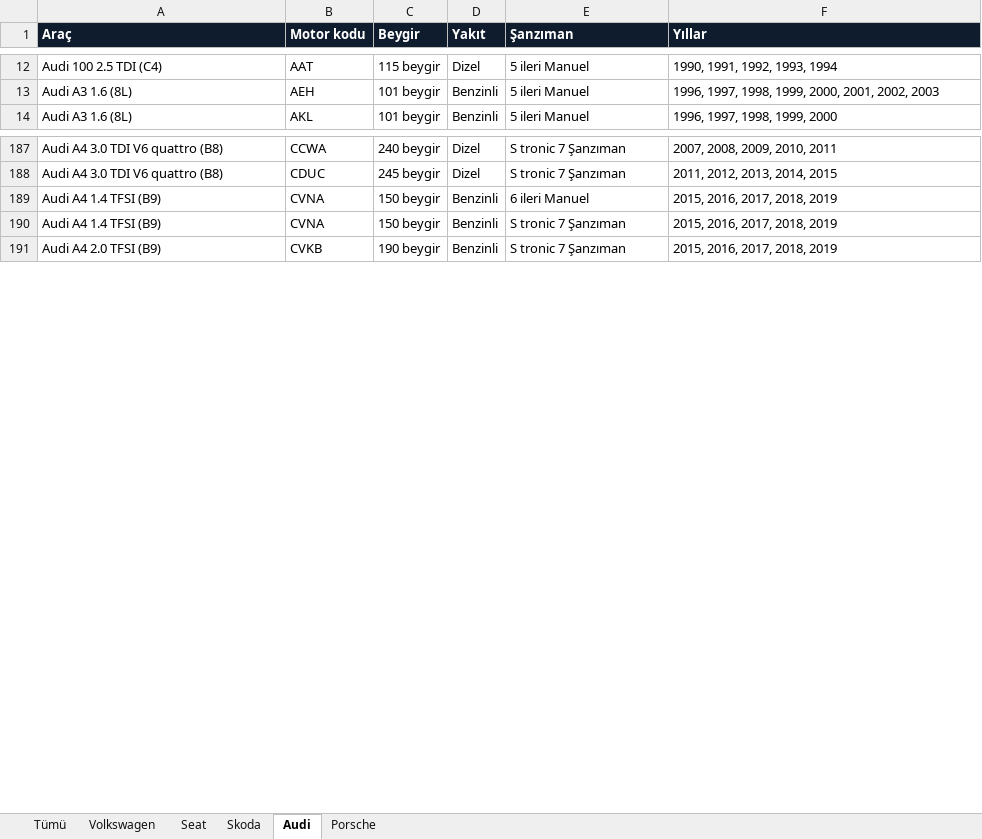
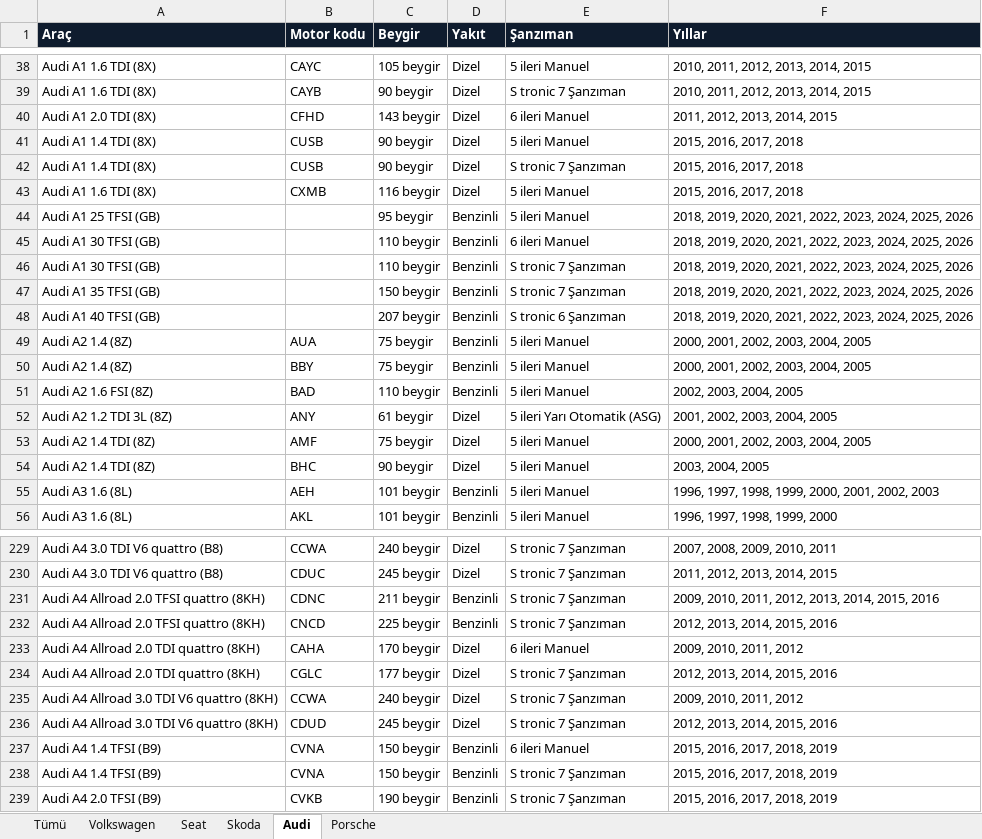
Before and after one commit to oto19-kadir/otodugmemarket, an Excel workbook: araclar/VAG_Arac_Listesi.xlsx, sheet Audi, drawn as a sheet; only a part is shown, gaps mark what is left out; values as stored, in another font and other column widths than the file's, no borders; addresses are those after the commit; the diff covers the shown part only; the diff names each change by its address in the sheet, - before the commit and + after, or states it on an @@ line.

```diff
--- a/araclar/VAG_Arac_Listesi.xlsx (sheet Audi)
+++ b/araclar/VAG_Arac_Listesi.xlsx (sheet Audi)
-A38 (Araç): Audi 100 2.5 TDI (C4)
+A38 (Araç): Audi A1 1.6 TDI (8X)
-B38 (Motor kodu): AAT
+B38 (Motor kodu): CAYC
-C38 (Beygir): 115 beygir
+C38 (Beygir): 105 beygir
-F38 (Yıllar): 1990, 1991, 1992, 1993, 1994
+F38 (Yıllar): 2010, 2011, 2012, 2013, 2014, 2015
+row 39: Audi A1 1.6 TDI (8X) | CAYB | 90 beygir | Dizel | S tronic 7 Şanzıman | 2010, 2011, 2012, 2013, 2014, 2015
+row 40: Audi A1 2.0 TDI (8X) | CFHD | 143 beygir | Dizel | 6 ileri Manuel | 2011, 2012, 2013, 2014, 2015
+row 41: Audi A1 1.4 TDI (8X) | CUSB | 90 beygir | Dizel | 5 ileri Manuel | 2015, 2016, 2017, 2018
+row 42: Audi A1 1.4 TDI (8X) | CUSB | 90 beygir | Dizel | S tronic 7 Şanzıman | 2015, 2016, 2017, 2018
+row 43: Audi A1 1.6 TDI (8X) | CXMB | 116 beygir | Dizel | 5 ileri Manuel | 2015, 2016, 2017, 2018
+row 44: Audi A1 25 TFSI (GB) |  | 95 beygir | Benzinli | 5 ileri Manuel | 2018, 2019, 2020, 2021, 2022, 2023, 2024, 2025, 2026
+row 45: Audi A1 30 TFSI (GB) |  | 110 beygir | Benzinli | 6 ileri Manuel | 2018, 2019, 2020, 2021, 2022, 2023, 2024, 2025, 2026
+row 46: Audi A1 30 TFSI (GB) |  | 110 beygir | Benzinli | S tronic 7 Şanzıman | 2018, 2019, 2020, 2021, 2022, 2023, 2024, 2025, 2026
+row 47: Audi A1 35 TFSI (GB) |  | 150 beygir | Benzinli | S tronic 7 Şanzıman | 2018, 2019, 2020, 2021, 2022, 2023, 2024, 2025, 2026
+row 48: Audi A1 40 TFSI (GB) |  | 207 beygir | Benzinli | S tronic 6 Şanzıman | 2018, 2019, 2020, 2021, 2022, 2023, 2024, 2025, 2026
+row 49: Audi A2 1.4 (8Z) | AUA | 75 beygir | Benzinli | 5 ileri Manuel | 2000, 2001, 2002, 2003, 2004, 2005
+row 50: Audi A2 1.4 (8Z) | BBY | 75 beygir | Benzinli | 5 ileri Manuel | 2000, 2001, 2002, 2003, 2004, 2005
+row 51: Audi A2 1.6 FSI (8Z) | BAD | 110 beygir | Benzinli | 5 ileri Manuel | 2002, 2003, 2004, 2005
+row 52: Audi A2 1.2 TDI 3L (8Z) | ANY | 61 beygir | Dizel | 5 ileri Yarı Otomatik (ASG) | 2001, 2002, 2003, 2004, 2005
+row 53: Audi A2 1.4 TDI (8Z) | AMF | 75 beygir | Dizel | 5 ileri Manuel | 2000, 2001, 2002, 2003, 2004, 2005
+row 54: Audi A2 1.4 TDI (8Z) | BHC | 90 beygir | Dizel | 5 ileri Manuel | 2003, 2004, 2005
+row 231: Audi A4 Allroad 2.0 TFSI quattro (8KH) | CDNC | 211 beygir | Benzinli | S tronic 7 Şanzıman | 2009, 2010, 2011, 2012, 2013, 2014, 2015, 2016
+row 232: Audi A4 Allroad 2.0 TFSI quattro (8KH) | CNCD | 225 beygir | Benzinli | S tronic 7 Şanzıman | 2012, 2013, 2014, 2015, 2016
+row 233: Audi A4 Allroad 2.0 TDI quattro (8KH) | CAHA | 170 beygir | Dizel | 6 ileri Manuel | 2009, 2010, 2011, 2012
+row 234: Audi A4 Allroad 2.0 TDI quattro (8KH) | CGLC | 177 beygir | Dizel | S tronic 7 Şanzıman | 2012, 2013, 2014, 2015, 2016
+row 235: Audi A4 Allroad 3.0 TDI V6 quattro (8KH) | CCWA | 240 beygir | Dizel | S tronic 7 Şanzıman | 2009, 2010, 2011, 2012
+row 236: Audi A4 Allroad 3.0 TDI V6 quattro (8KH) | CDUD | 245 beygir | Dizel | S tronic 7 Şanzıman | 2012, 2013, 2014, 2015, 2016
```
Also changed, not shown: 66 added rows, 27 moved rows and 8 edited cells elsewhere in this sheet, sheet Tümü, sheet Volkswagen, sheet Seat, sheet Skoda, sheet Porsche, 6 other files.
